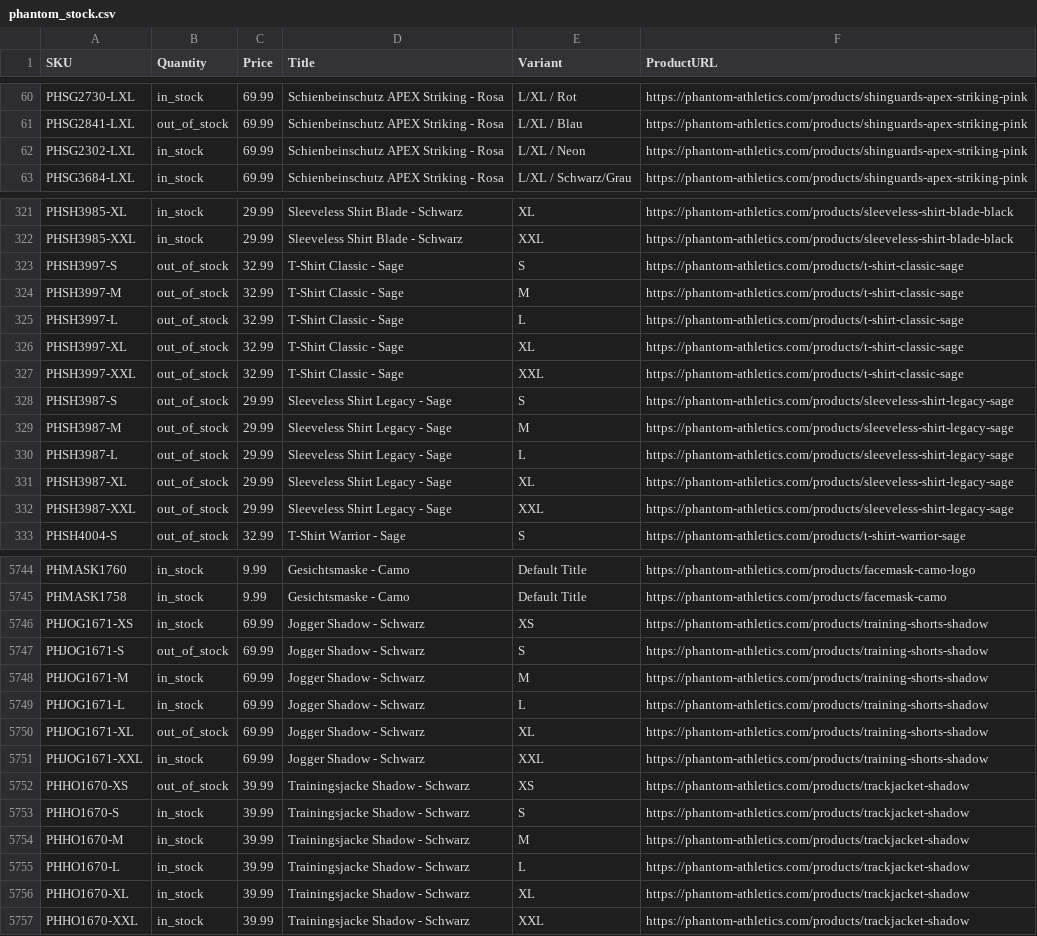
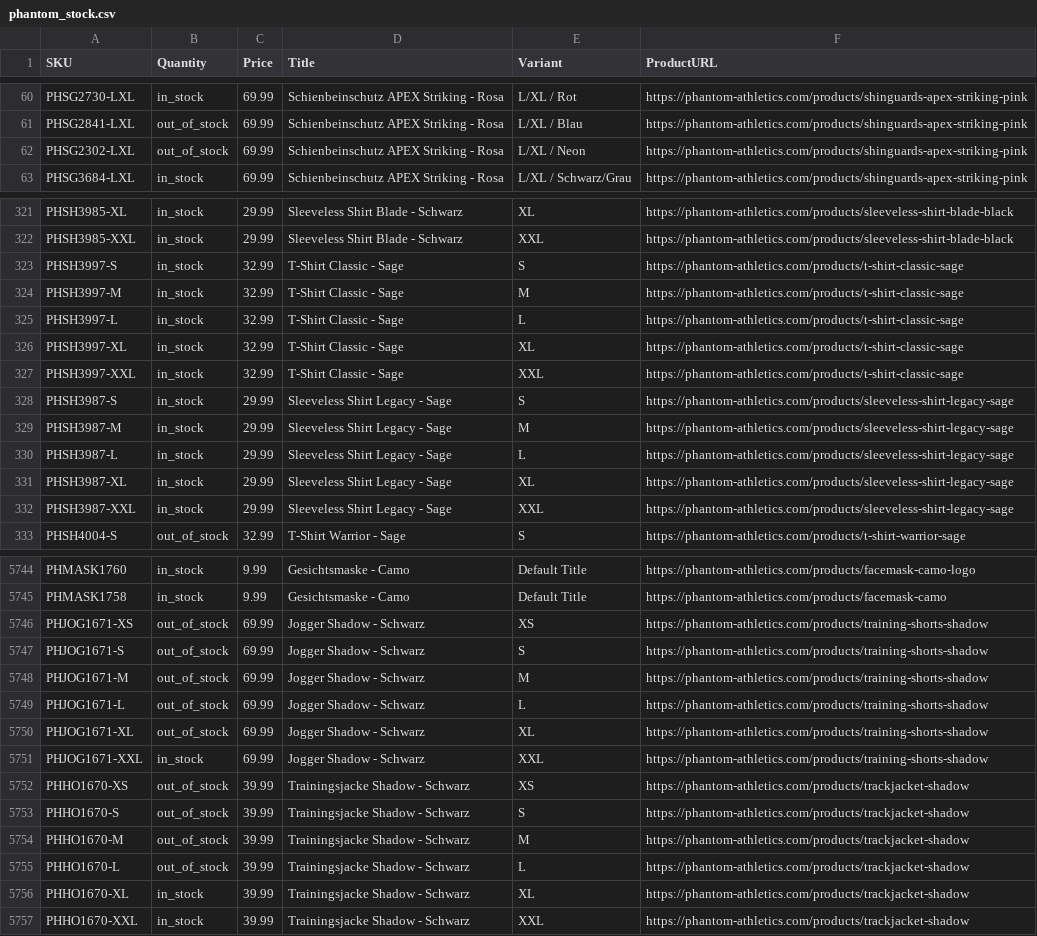
Before and after one commit to tomvanderkooij/phantom-stock, a CSV file: phantom_stock.csv, drawn as a sheet; only a part is shown, gaps mark what is left out; the diff covers the shown part only.

```diff
--- a/phantom_stock.csv
+++ b/phantom_stock.csv
@@ -61,3 +61,3 @@ PHSG2730-LXL,in_stock,69.99,Schienbeinschutz APEX Striking - Rosa,L/XL / Rot,htt
 PHSG2841-LXL,out_of_stock,69.99,Schienbeinschutz APEX Striking - Rosa,L/XL / Blau,https://phantom-athletics.com/products/shinguards-apex-striking-pink
-PHSG2302-LXL,in_stock,69.99,Schienbeinschutz APEX Striking - Rosa,L/XL / Neon,https://phantom-athletics.com/products/shinguards-apex-striking-pink
+PHSG2302-LXL,out_of_stock,69.99,Schienbeinschutz APEX Striking - Rosa,L/XL / Neon,https://phantom-athletics.com/products/shinguards-apex-striking-pink
 PHSG3684-LXL,in_stock,69.99,Schienbeinschutz APEX Striking - Rosa,L/XL / Schwarz/Grau,https://phantom-athletics.com/products/shinguards-apex-striking-pink
@@ -322,12 +322,12 @@ PHSH3985-XL,in_stock,29.99,Sleeveless Shirt Blade - Schwarz,XL,https://phantom-a
 PHSH3985-XXL,in_stock,29.99,Sleeveless Shirt Blade - Schwarz,XXL,https://phantom-athletics.com/products/sleeveless-shirt-blade-black
-PHSH3997-S,out_of_stock,32.99,T-Shirt Classic - Sage,S,https://phantom-athletics.com/products/t-shirt-classic-sage
-PHSH3997-M,out_of_stock,32.99,T-Shirt Classic - Sage,M,https://phantom-athletics.com/products/t-shirt-classic-sage
-PHSH3997-L,out_of_stock,32.99,T-Shirt Classic - Sage,L,https://phantom-athletics.com/products/t-shirt-classic-sage
-PHSH3997-XL,out_of_stock,32.99,T-Shirt Classic - Sage,XL,https://phantom-athletics.com/products/t-shirt-classic-sage
-PHSH3997-XXL,out_of_stock,32.99,T-Shirt Classic - Sage,XXL,https://phantom-athletics.com/products/t-shirt-classic-sage
-PHSH3987-S,out_of_stock,29.99,Sleeveless Shirt Legacy - Sage,S,https://phantom-athletics.com/products/sleeveless-shirt-legacy-sage
-PHSH3987-M,out_of_stock,29.99,Sleeveless Shirt Legacy - Sage,M,https://phantom-athletics.com/products/sleeveless-shirt-legacy-sage
-PHSH3987-L,out_of_stock,29.99,Sleeveless Shirt Legacy - Sage,L,https://phantom-athletics.com/products/sleeveless-shirt-legacy-sage
-PHSH3987-XL,out_of_stock,29.99,Sleeveless Shirt Legacy - Sage,XL,https://phantom-athletics.com/products/sleeveless-shirt-legacy-sage
-PHSH3987-XXL,out_of_stock,29.99,Sleeveless Shirt Legacy - Sage,XXL,https://phantom-athletics.com/products/sleeveless-shirt-legacy-sage
+PHSH3997-S,in_stock,32.99,T-Shirt Classic - Sage,S,https://phantom-athletics.com/products/t-shirt-classic-sage
+PHSH3997-M,in_stock,32.99,T-Shirt Classic - Sage,M,https://phantom-athletics.com/products/t-shirt-classic-sage
+PHSH3997-L,in_stock,32.99,T-Shirt Classic - Sage,L,https://phantom-athletics.com/products/t-shirt-classic-sage
+PHSH3997-XL,in_stock,32.99,T-Shirt Classic - Sage,XL,https://phantom-athletics.com/products/t-shirt-classic-sage
+PHSH3997-XXL,in_stock,32.99,T-Shirt Classic - Sage,XXL,https://phantom-athletics.com/products/t-shirt-classic-sage
+PHSH3987-S,in_stock,29.99,Sleeveless Shirt Legacy - Sage,S,https://phantom-athletics.com/products/sleeveless-shirt-legacy-sage
+PHSH3987-M,in_stock,29.99,Sleeveless Shirt Legacy - Sage,M,https://phantom-athletics.com/products/sleeveless-shirt-legacy-sage
+PHSH3987-L,in_stock,29.99,Sleeveless Shirt Legacy - Sage,L,https://phantom-athletics.com/products/sleeveless-shirt-legacy-sage
+PHSH3987-XL,in_stock,29.99,Sleeveless Shirt Legacy - Sage,XL,https://phantom-athletics.com/products/sleeveless-shirt-legacy-sage
+PHSH3987-XXL,in_stock,29.99,Sleeveless Shirt Legacy - Sage,XXL,https://phantom-athletics.com/products/sleeveless-shirt-legacy-sage
 PHSH4004-S,out_of_stock,32.99,T-Shirt Warrior - Sage,S,https://phantom-athletics.com/products/t-shirt-warrior-sage
@@ -5745,6 +5745,6 @@ PHMASK1760,in_stock,9.99,Gesichtsmaske - Camo,Default Title,https://phantom-athl
 PHMASK1758,in_stock,9.99,Gesichtsmaske - Camo,Default Title,https://phantom-athletics.com/products/facemask-camo
-PHJOG1671-XS,in_stock,69.99,Jogger Shadow - Schwarz,XS,https://phantom-athletics.com/products/training-shorts-shadow
+PHJOG1671-XS,out_of_stock,69.99,Jogger Shadow - Schwarz,XS,https://phantom-athletics.com/products/training-shorts-shadow
 PHJOG1671-S,out_of_stock,69.99,Jogger Shadow - Schwarz,S,https://phantom-athletics.com/products/training-shorts-shadow
-PHJOG1671-M,in_stock,69.99,Jogger Shadow - Schwarz,M,https://phantom-athletics.com/products/training-shorts-shadow
-PHJOG1671-L,in_stock,69.99,Jogger Shadow - Schwarz,L,https://phantom-athletics.com/products/training-shorts-shadow
+PHJOG1671-M,out_of_stock,69.99,Jogger Shadow - Schwarz,M,https://phantom-athletics.com/products/training-shorts-shadow
+PHJOG1671-L,out_of_stock,69.99,Jogger Shadow - Schwarz,L,https://phantom-athletics.com/products/training-shorts-shadow
 PHJOG1671-XL,out_of_stock,69.99,Jogger Shadow - Schwarz,XL,https://phantom-athletics.com/products/training-shorts-shadow
@@ -5752,5 +5752,5 @@ PHJOG1671-XXL,in_stock,69.99,Jogger Shadow - Schwarz,XXL,https://phantom-athleti
 PHHO1670-XS,out_of_stock,39.99,Trainingsjacke Shadow - Schwarz,XS,https://phantom-athletics.com/products/trackjacket-shadow
-PHHO1670-S,in_stock,39.99,Trainingsjacke Shadow - Schwarz,S,https://phantom-athletics.com/products/trackjacket-shadow
-PHHO1670-M,in_stock,39.99,Trainingsjacke Shadow - Schwarz,M,https://phantom-athletics.com/products/trackjacket-shadow
-PHHO1670-L,in_stock,39.99,Trainingsjacke Shadow - Schwarz,L,https://phantom-athletics.com/products/trackjacket-shadow
+PHHO1670-S,out_of_stock,39.99,Trainingsjacke Shadow - Schwarz,S,https://phantom-athletics.com/products/trackjacket-shadow
+PHHO1670-M,out_of_stock,39.99,Trainingsjacke Shadow - Schwarz,M,https://phantom-athletics.com/products/trackjacket-shadow
+PHHO1670-L,out_of_stock,39.99,Trainingsjacke Shadow - Schwarz,L,https://phantom-athletics.com/products/trackjacket-shadow
 PHHO1670-XL,in_stock,39.99,Trainingsjacke Shadow - Schwarz,XL,https://phantom-athletics.com/products/trackjacket-shadow
```
Also changed, not shown: 73 edited cells elsewhere in this file.
